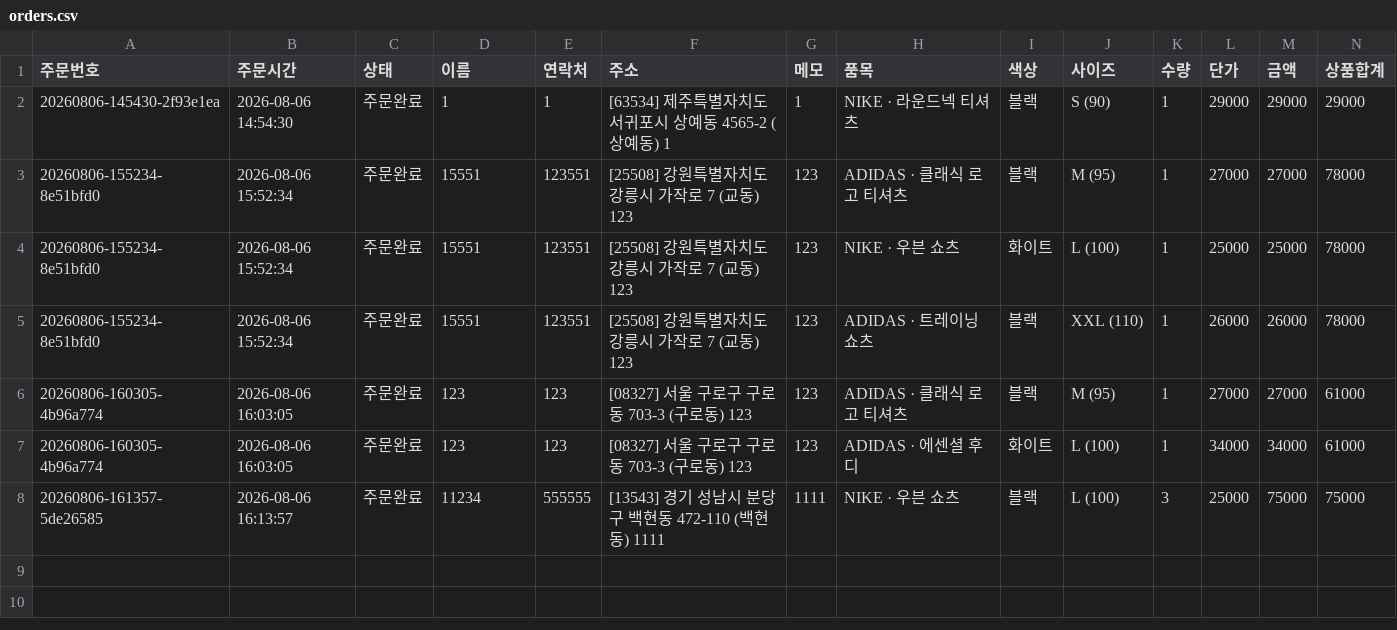
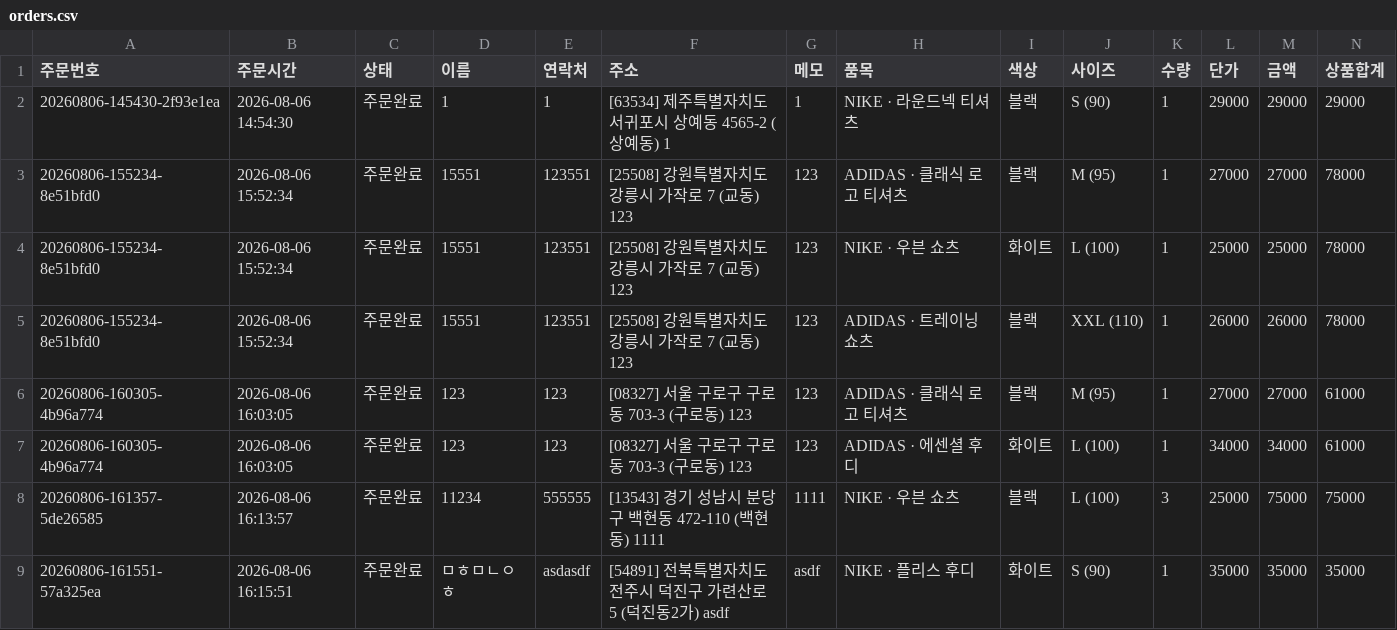
Before and after one commit to ybs8625-cmd/Park-order, a CSV file: data/orders.csv, drawn as a sheet; only a part is shown; rows hold the shown columns only; the diff names each change by its address in the sheet, - before the commit and + after, or states it on an @@ line.

Commit message:
Append park order to CSV

```diff
--- a/data/orders.csv
+++ b/data/orders.csv
+row 9: 20260806-161551-57a325ea | 2026-08-06 16:15:51 | 주문완료 | ㅁㅎㅁㄴㅇㅎ | asdasdf | [54891] 전북특별자치도 전주시 덕진구 가련산로 5 (덕진동2가) asdf | asdf | NIKE · 플리스 후디 | 화이트 | S (90) | 1 | 35000 | 35000 | 35000
```
